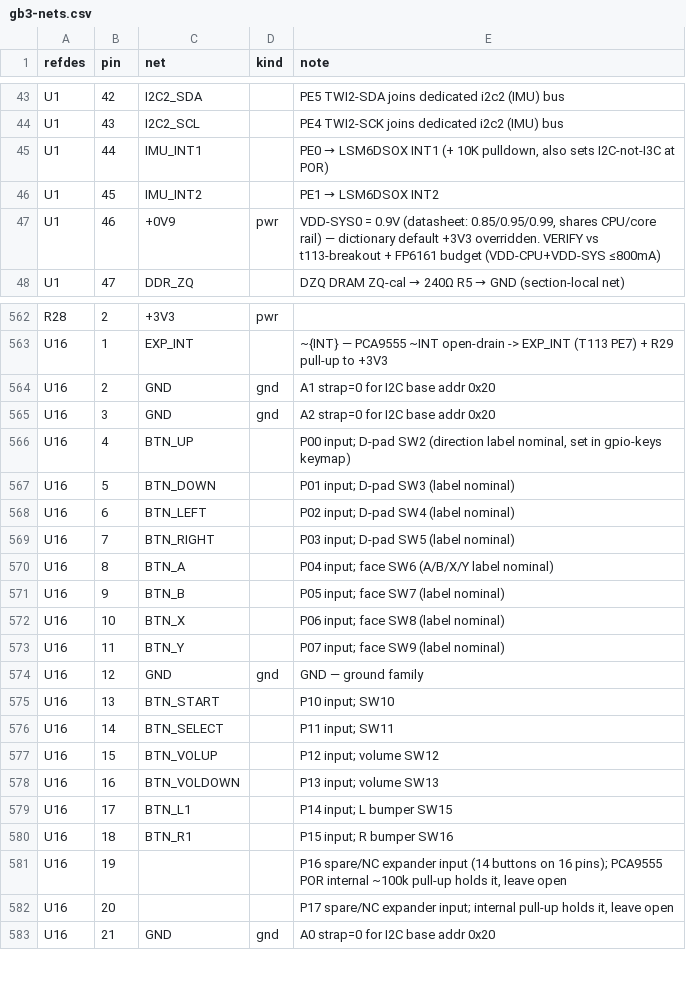
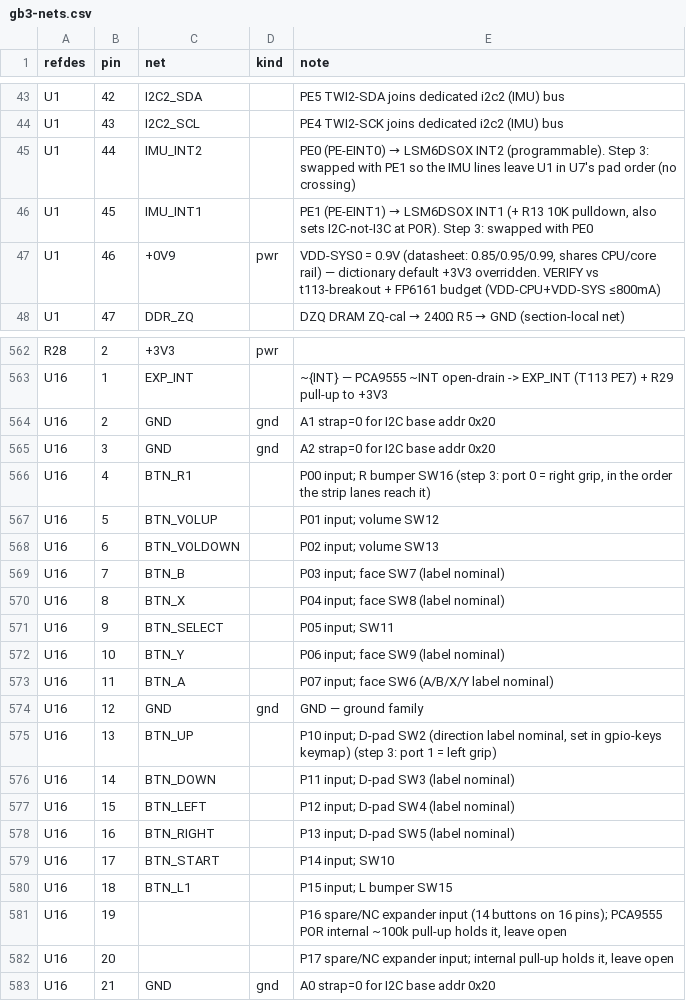
Before and after one commit to johnmagnus32/embedded, a CSV file: projects/gameboy-v3/pcb/gb3/gb3-nets.csv, drawn as a sheet; only a part is shown, gaps mark what is left out; the diff covers the shown part only.

Commit message:
feat(gb3): step 3 routing plan - pin swaps, return caps, keep-outs, DRU; groups 05/10/40 drafted
The routing plan is route/PLAN.md + route/channels.py (31 reserved channels) + route/mcu_escape.py
(U1's per-pin escape), every decision measured on one combined scratch board and checked by two
independent reviews. User-approved and applied:
- pin swaps (each removes crossings/vias in the trial): PE13<->PE10 (power-button EINT on PE13,
  backlight CTRL on PE10/PWM4, off X1's HOSC_IN cap); SD_CD PF6 -> PG10; JACK_DET PE12 -> PG14;
  USBLC6 I/O1 = D-, I/O2 = D+; PCA9555 port 0 = right grip, port 1 = left (416 -> 356 mm,
  20 -> 14 vias); TPA6132A2 channels swapped (DAC chains nest, 0 vias); PE0<->PE1 IMU INTs;
  SP3004 channel remap; PB4<->PB6 (/PGOOD on PB6, BT enable on PB4). T113 PB4 is bidirectional.
- placement/step3.csv (18 rows): R39, the IMU cluster, the SD support row; new C95/C96 100 nF
  +3V3/GND return-path caps at the RGB via field (nearest decap 5.1-17.2 -> 4.0-8.4 mm)
- route/footprint_keepouts.py: X2/X1/U4/SW12-16 datasheet keep-outs, the antenna keep-out trimmed
  clear of U18 pad 14, "pins:" areas for the HighCurrent rules, M2 hole H2 (H1 dropped: it sat
  under the display module); jumper_groups.py: TS-1187A and D4 internally-common pads
- DRU: DCLK 0 vias + 4.5 mm source stub, USB 4 vias / 4 mm skew / 16 mm uncoupled + pin-field gap
  exception, NOR skew 12 mm, TP11 0.6 mm isolation, thermal reliefs
- BOM.md "Routing plan, step 3" (CN1: firmware load cap at 1.8 A; DT pin changes; keymap) and
  PINOUT.md follow the swaps; the RGB bit map is recorded as bench-verified (BOM-REVIEW H2)
Checks: ERC 0 errors; sync second run all zeros (board vs schematic 0 net/part mismatches; KiCad
parity 387 cosmetic warnings, same as before); DRC errors 5 -> 4 (all at USBC1), unconnected
399 -> 388; place_moves/jumper_groups/keep-outs rerun with no change. Groups 05/10/40 built on a
scratch copy: DRC errors 4 -> 4, unconnected 388 -> 312 (step 4 builds them here).

```diff
--- a/projects/gameboy-v3/pcb/gb3/gb3-nets.csv
+++ b/projects/gameboy-v3/pcb/gb3/gb3-nets.csv
@@ -44,4 +44,4 @@ U1,42,I2C2_SDA,,PE5 TWI2-SDA joins dedicated i2c2 (IMU) bus
 U1,43,I2C2_SCL,,PE4 TWI2-SCK joins dedicated i2c2 (IMU) bus
-U1,44,IMU_INT1,,"PE0 → LSM6DSOX INT1 (+ 10K pulldown, also sets I2C-not-I3C at POR)"
-U1,45,IMU_INT2,,PE1 → LSM6DSOX INT2
+U1,44,IMU_INT2,,PE0 (PE-EINT0) → LSM6DSOX INT2 (programmable). Step 3: swapped with PE1 so the IMU lines leave U1 in U7's pad order (no crossing)
+U1,45,IMU_INT1,,"PE1 (PE-EINT1) → LSM6DSOX INT1 (+ R13 10K pulldown, also sets I2C-not-I3C at POR). Step 3: swapped with PE0"
 U1,46,+0V9,pwr,"VDD-SYS0 = 0.9V (datasheet: 0.85/0.95/0.99, shares CPU/core rail) — dictionary default +3V3 overridden. VERIFY vs t113-breakout + FP6161 budget (VDD-CPU+VDD-SYS ≤800mA)"
@@ -565,17 +565,17 @@ U16,2,GND,gnd,A1 strap=0 for I2C base addr 0x20
 U16,3,GND,gnd,A2 strap=0 for I2C base addr 0x20
-U16,4,BTN_UP,,"P00 input; D-pad SW2 (direction label nominal, set in gpio-keys keymap)"
-U16,5,BTN_DOWN,,P01 input; D-pad SW3 (label nominal)
-U16,6,BTN_LEFT,,P02 input; D-pad SW4 (label nominal)
-U16,7,BTN_RIGHT,,P03 input; D-pad SW5 (label nominal)
-U16,8,BTN_A,,P04 input; face SW6 (A/B/X/Y label nominal)
-U16,9,BTN_B,,P05 input; face SW7 (label nominal)
-U16,10,BTN_X,,P06 input; face SW8 (label nominal)
-U16,11,BTN_Y,,P07 input; face SW9 (label nominal)
+U16,4,BTN_R1,,"P00 input; R bumper SW16 (step 3: port 0 = right grip, in the order the strip lanes reach it)"
+U16,5,BTN_VOLUP,,P01 input; volume SW12
+U16,6,BTN_VOLDOWN,,P02 input; volume SW13
+U16,7,BTN_B,,P03 input; face SW7 (label nominal)
+U16,8,BTN_X,,P04 input; face SW8 (label nominal)
+U16,9,BTN_SELECT,,P05 input; SW11
+U16,10,BTN_Y,,P06 input; face SW9 (label nominal)
+U16,11,BTN_A,,P07 input; face SW6 (A/B/X/Y label nominal)
 U16,12,GND,gnd,GND — ground family
-U16,13,BTN_START,,P10 input; SW10
-U16,14,BTN_SELECT,,P11 input; SW11
-U16,15,BTN_VOLUP,,P12 input; volume SW12
-U16,16,BTN_VOLDOWN,,P13 input; volume SW13
-U16,17,BTN_L1,,P14 input; L bumper SW15
-U16,18,BTN_R1,,P15 input; R bumper SW16
+U16,13,BTN_UP,,"P10 input; D-pad SW2 (direction label nominal, set in gpio-keys keymap) (step 3: port 1 = left grip)"
+U16,14,BTN_DOWN,,P11 input; D-pad SW3 (label nominal)
+U16,15,BTN_LEFT,,P12 input; D-pad SW4 (label nominal)
+U16,16,BTN_RIGHT,,P13 input; D-pad SW5 (label nominal)
+U16,17,BTN_START,,P14 input; SW10
+U16,18,BTN_L1,,P15 input; L bumper SW15
 U16,19,,,"P16 spare/NC expander input (14 buttons on 16 pins); PCA9555 POR internal ~100k pull-up holds it, leave open"
```
Also changed, not shown: 4 added rows and 76 edited cells elsewhere in this file, projects/gameboy-v3/pcb/gb3/gb3-bom.csv, 43 other files.
